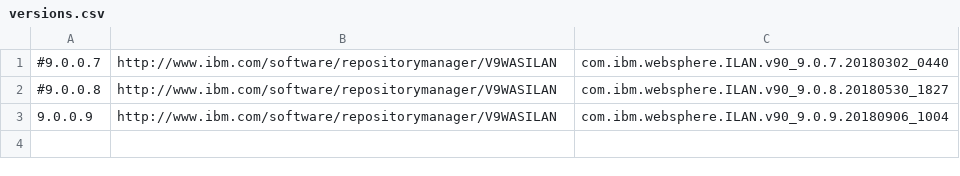
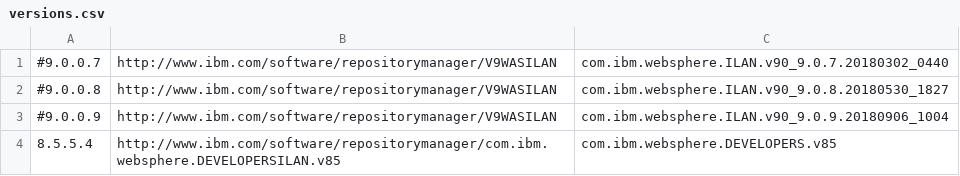
Before and after one commit to WASdev/ci.docker.websphere-traditional, a CSV file: docker-build/9.0.0.10/im/versions.csv, drawn as a sheet.

```diff
--- a/docker-build/9.0.0.10/im/versions.csv
+++ b/docker-build/9.0.0.10/im/versions.csv
@@ -2,2 +2,3 @@
 #9.0.0.8|http://www.ibm.com/software/repositorymanager/V9WASILAN|com.ibm.websphere.ILAN.v90_9.0.8.20180530_1827
-9.0.0.9|http://www.ibm.com/software/repositorymanager/V9WASILAN|com.ibm.websphere.ILAN.v90_9.0.9.20180906_1004
+#9.0.0.9|http://www.ibm.com/software/repositorymanager/V9WASILAN|com.ibm.websphere.ILAN.v90_9.0.9.20180906_1004
+8.5.5.4|http://www.ibm.com/software/repositorymanager/com.ibm.websphere.DEVELOPERSILAN.v85|com.ibm.websphere.DEVELOPERS.v85
```
Also changed, not shown: 1 other file.
